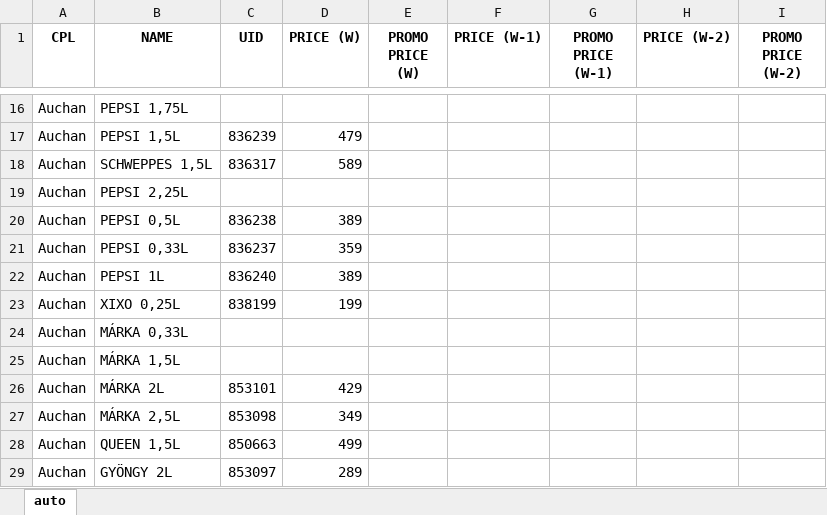
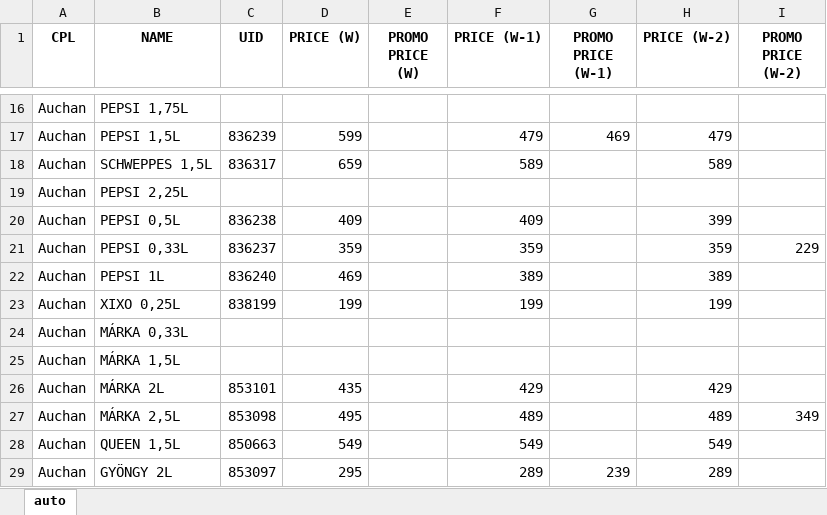
Before and after one commit to JakriAndris/CCHBC_PriceTracking, an Excel workbook: pricetracking_auto.xlsx, sheet auto, drawn as a sheet; only a part is shown, gaps mark what is left out; values as stored, in another font and other column widths than the file's, no borders; the diff covers the shown part only; the diff names each change by its address in the sheet, - before the commit and + after, or states it on an @@ line.

```diff
--- a/pricetracking_auto.xlsx (sheet auto)
+++ b/pricetracking_auto.xlsx (sheet auto)
-D17 (PRICE (W)): 479
+D17 (PRICE (W)): 599
-F17 (PRICE (W-1)): (empty)
+F17 (PRICE (W-1)): 479
-G17 (PROMO PRICE (W-1)): (empty)
+G17 (PROMO PRICE (W-1)): 469
-H17 (PRICE (W-2)): (empty)
+H17 (PRICE (W-2)): 479
-D18 (PRICE (W)): 589
+D18 (PRICE (W)): 659
-F18 (PRICE (W-1)): (empty)
+F18 (PRICE (W-1)): 589
-H18 (PRICE (W-2)): (empty)
+H18 (PRICE (W-2)): 589
-D20 (PRICE (W)): 389
+D20 (PRICE (W)): 409
-F20 (PRICE (W-1)): (empty)
+F20 (PRICE (W-1)): 409
-H20 (PRICE (W-2)): (empty)
+H20 (PRICE (W-2)): 399
-F21 (PRICE (W-1)): (empty)
+F21 (PRICE (W-1)): 359
-H21 (PRICE (W-2)): (empty)
+H21 (PRICE (W-2)): 359
-I21 (PROMO PRICE (W-2)): (empty)
+I21 (PROMO PRICE (W-2)): 229
-D22 (PRICE (W)): 389
+D22 (PRICE (W)): 469
-F22 (PRICE (W-1)): (empty)
+F22 (PRICE (W-1)): 389
-H22 (PRICE (W-2)): (empty)
+H22 (PRICE (W-2)): 389
-F23 (PRICE (W-1)): (empty)
+F23 (PRICE (W-1)): 199
-H23 (PRICE (W-2)): (empty)
+H23 (PRICE (W-2)): 199
-D26 (PRICE (W)): 429
+D26 (PRICE (W)): 435
-F26 (PRICE (W-1)): (empty)
+F26 (PRICE (W-1)): 429
-H26 (PRICE (W-2)): (empty)
+H26 (PRICE (W-2)): 429
-D27 (PRICE (W)): 349
+D27 (PRICE (W)): 495
-F27 (PRICE (W-1)): (empty)
+F27 (PRICE (W-1)): 489
-H27 (PRICE (W-2)): (empty)
+H27 (PRICE (W-2)): 489
-I27 (PROMO PRICE (W-2)): (empty)
+I27 (PROMO PRICE (W-2)): 349
-D28 (PRICE (W)): 499
+D28 (PRICE (W)): 549
-F28 (PRICE (W-1)): (empty)
+F28 (PRICE (W-1)): 549
-H28 (PRICE (W-2)): (empty)
+H28 (PRICE (W-2)): 549
-D29 (PRICE (W)): 289
+D29 (PRICE (W)): 295
-F29 (PRICE (W-1)): (empty)
+F29 (PRICE (W-1)): 289
-G29 (PROMO PRICE (W-1)): (empty)
+G29 (PROMO PRICE (W-1)): 239
-H29 (PRICE (W-2)): (empty)
+H29 (PRICE (W-2)): 289
```
Also changed, not shown: 149 added rows and 151 edited cells elsewhere in this sheet, 2 other files.
